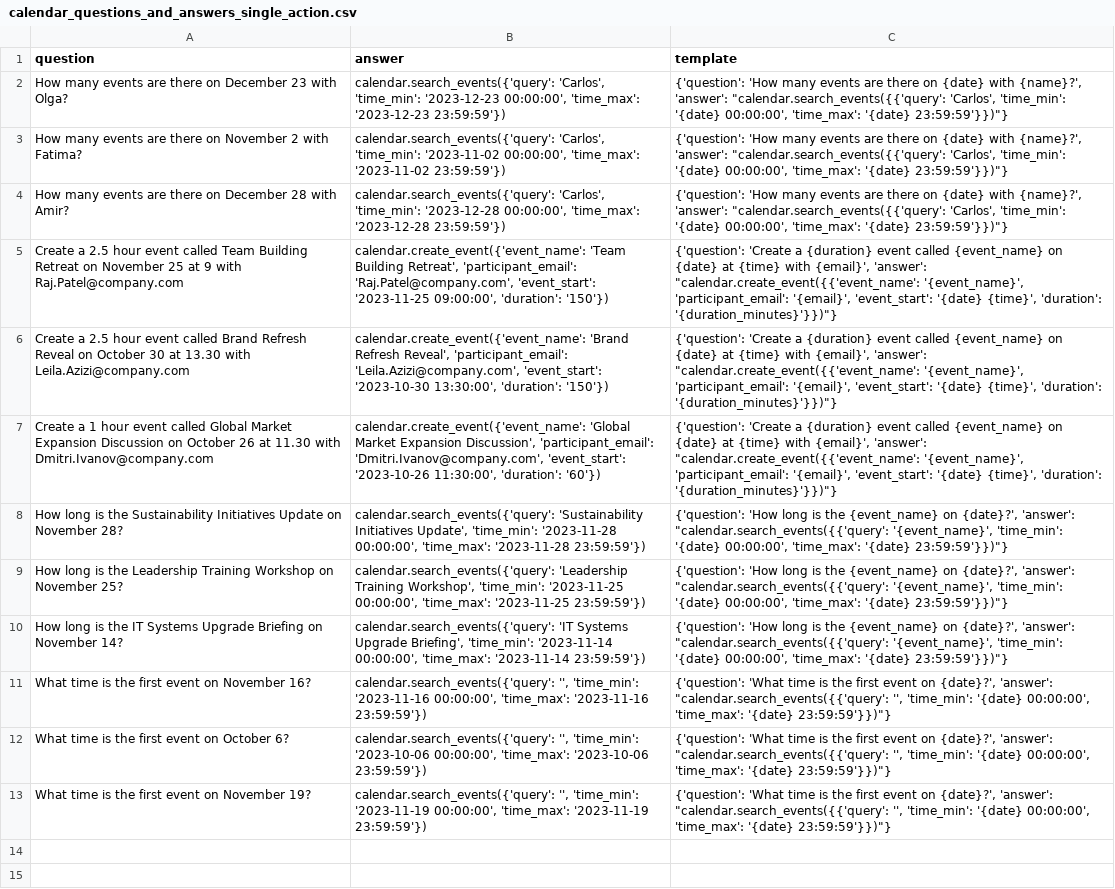
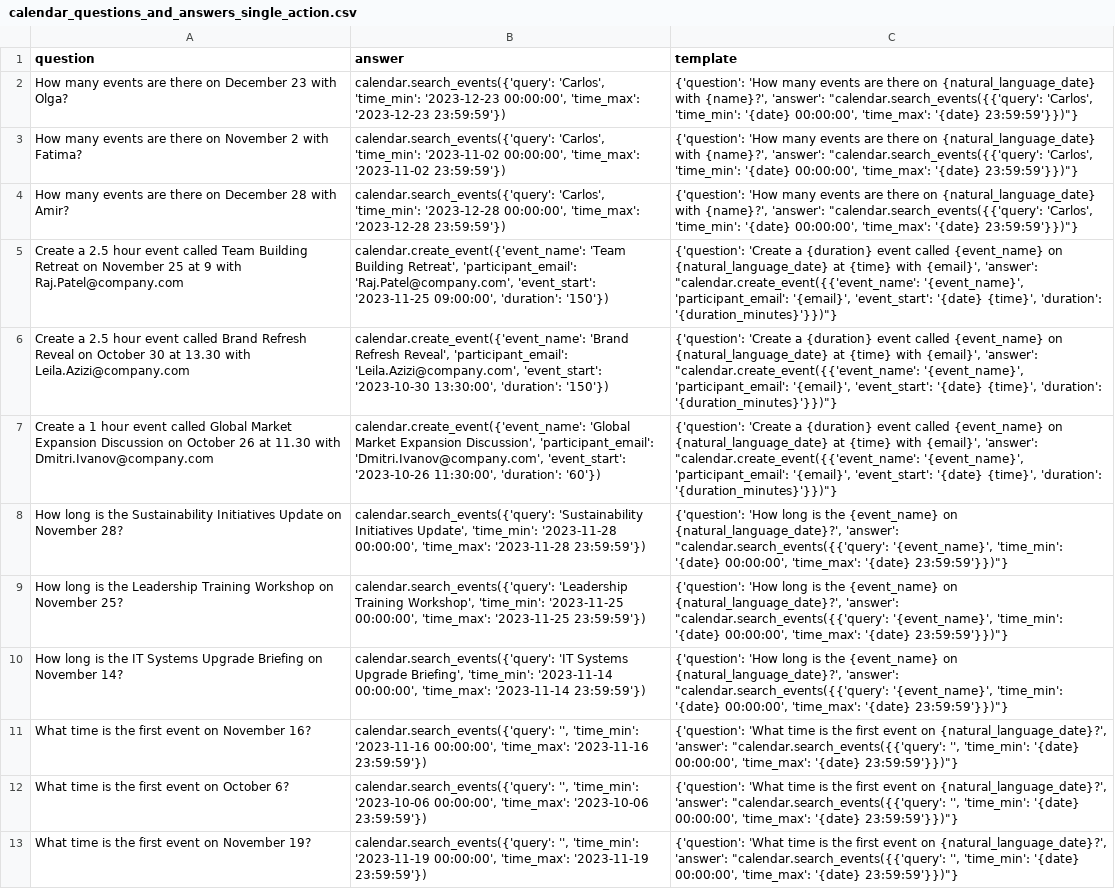
Before and after one commit to olly-styles/WorkBench, a CSV file: data/processed/calendar_questions_and_answers_single_action.csv, drawn as a sheet; the diff names each change by its address in the sheet, - before the commit and + after, or states it on an @@ line.

```diff
--- a/data/processed/calendar_questions_and_answers_single_action.csv
+++ b/data/processed/calendar_questions_and_answers_single_action.csv
-C2:C4 (template): …there on {date} with {name}?',…
+C2:C4 (template): …there on {natural_language_date} with {name}?',…
-C5:C7 (template): …{event_name} on {date} at {time}…
+C5:C7 (template): …{event_name} on {natural_language_date} at {time}…
-C8:C10 (template): …{event_name} on {date}?', 'answer': "calendar.search_events({{'query':…
+C8:C10 (template): …{event_name} on {natural_language_date}?', 'answer': "calendar.search_events({{'query':…
-C11:C13 (template): …event on {date}?', 'answer': "calendar.search_events({{'query':…
+C11:C13 (template): …event on {natural_language_date}?', 'answer': "calendar.search_events({{'query':…
```
Also changed, not shown: data/processed/emails.csv, data/raw/email_content_pairs.csv, 13 other files.
